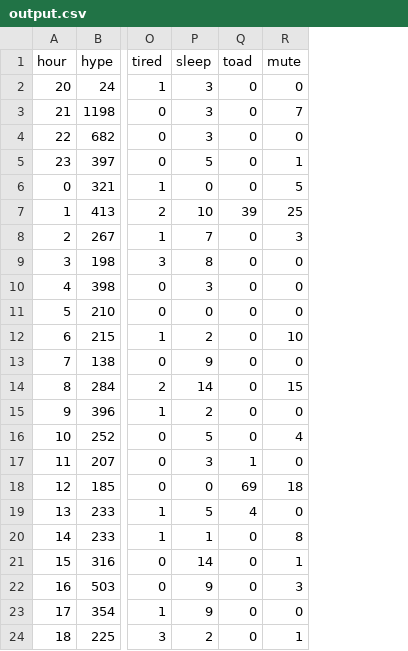
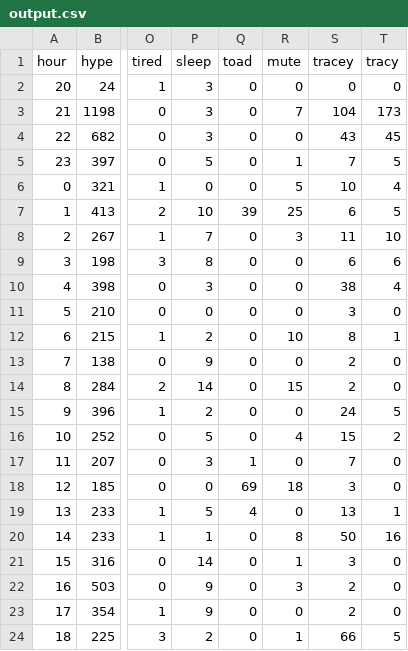
Before and after one commit to hugovk/hypes-per-hour, a CSV file: data/output.csv, drawn as a sheet; only a part is shown, gaps mark what is left out; the diff names each change by its address in the sheet, - before the commit and + after, or states it on an @@ line.

Commit message:
Automatic hypes update!

```diff
--- a/data/output.csv
+++ b/data/output.csv
+column S (tracey), rows 2-24: 0 | 104 | 43 | 7 | 10 | 6 | 11 | 6 | 38 | 3 | 8 | 2 | 2 | 24 | 15 | 7 | 3 | 13 | 50 | 3 | 2 | 2 | 66
+column T (tracy), rows 2-24: 0 | 173 | 45 | 5 | 4 | 5 | 10 | 6 | 4 | 0 | 1 | 0 | 0 | 5 | 2 | 0 | 0 | 1 | 16 | 0 | 0 | 0 | 5
```
Also changed, not shown: data/output.tsv.
